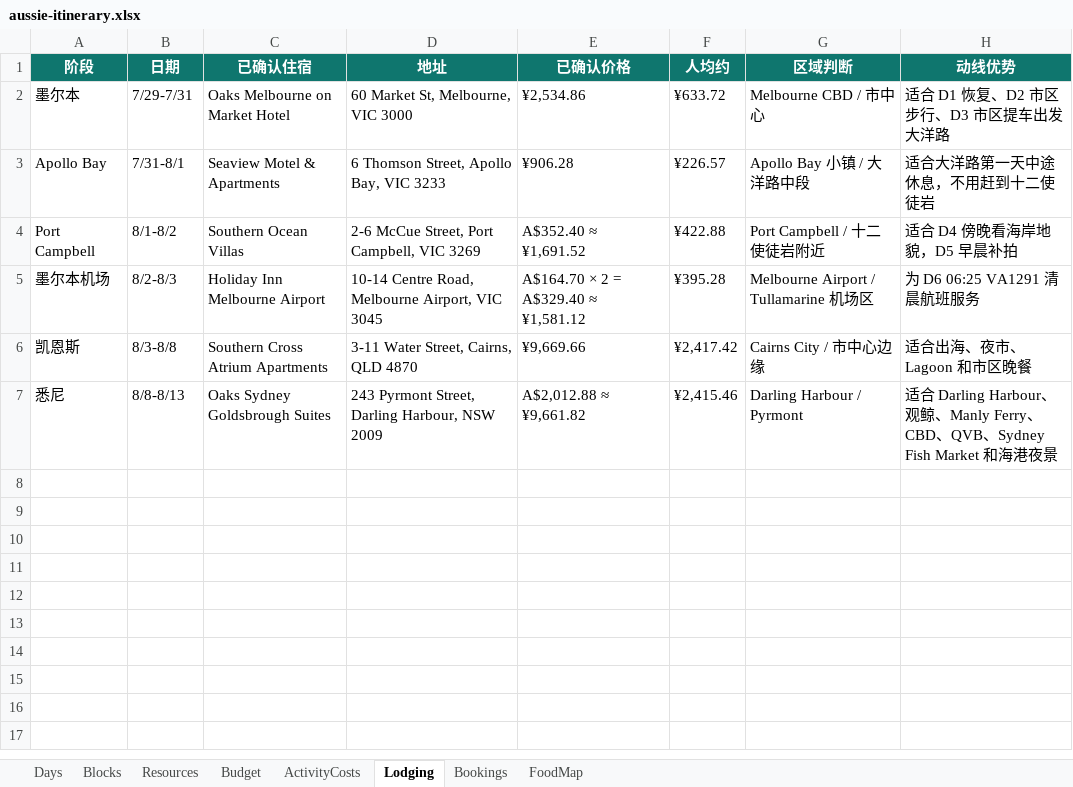
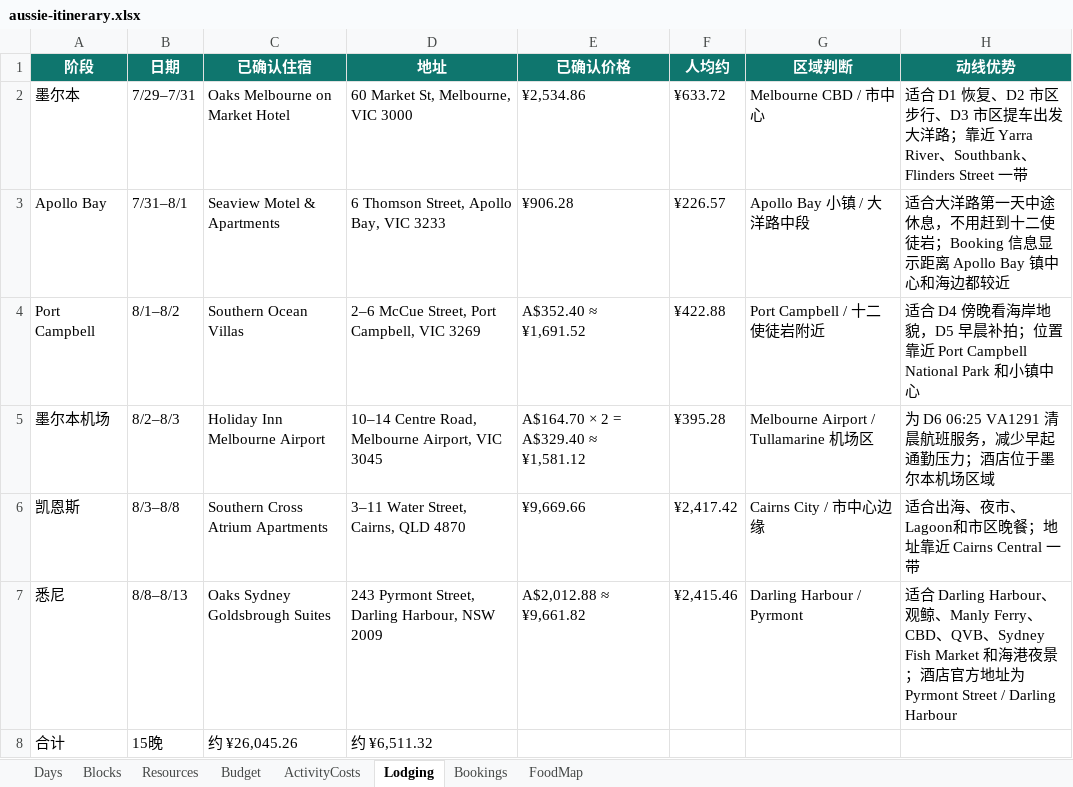
Before and after one commit to s413286943-cmyk/Aussie-Split, an Excel workbook: content/aussie-itinerary.xlsx, sheet Lodging, drawn as a sheet; values as stored, in another font and other column widths than the file's, no borders; the diff names each change by its address in the sheet, - before the commit and + after, or states it on an @@ line.

```diff
--- a/content/aussie-itinerary.xlsx (sheet Lodging)
+++ b/content/aussie-itinerary.xlsx (sheet Lodging)
-B2 (日期): 7/29-7/31
+B2 (日期): 7/29–7/31
-H2 (动线优势): …发大洋路
+H2 (动线优势): …发大洋路；靠近 Yarra River、Southbank、Flinders Street 一带
-B3 (日期): 7/31-8/1
+B3 (日期): 7/31–8/1
-H3 (动线优势): 适合大洋路第一天中途休息，不用赶到十二使徒岩
+H3 (动线优势): 适合大洋路第一天中途休息，不用赶到十二使徒岩；Booking 信息显示距离 Apollo Bay 镇中心和海边都较近
-B4 (日期): 8/1-8/2
+B4 (日期): 8/1–8/2
-D4 (地址): 2-6 McCue Street, Port Campbell, VIC 3269
+D4 (地址): 2–6 McCue Street, Port Campbell, VIC 3269
-H4 (动线优势): 适合 D4 傍晚看海岸地貌，D5 早晨补拍
+H4 (动线优势): 适合 D4 傍晚看海岸地貌，D5 早晨补拍；位置靠近 Port Campbell National Park 和小镇中心
-B5 (日期): 8/2-8/3
+B5 (日期): 8/2–8/3
-D5 (地址): 10-14 Centre Road,…
+D5 (地址): 10–14 Centre Road,…
-H5 (动线优势): 为 D6 06:25 VA1291 清晨航班服务
+H5 (动线优势): 为 D6 06:25 VA1291 清晨航班服务，减少早起通勤压力；酒店位于墨尔本机场区域
-B6 (日期): 8/3-8/8
+B6 (日期): 8/3–8/8
-D6 (地址): 3-11 Water Street, Cairns, QLD 4870
+D6 (地址): 3–11 Water Street, Cairns, QLD 4870
-H6 (动线优势): 适合出海、夜市、Lagoon 和市区晚餐
+H6 (动线优势): 适合出海、夜市、Lagoon和市区晚餐；地址靠近 Cairns Central 一带
-B7 (日期): 8/8-8/13
+B7 (日期): 8/8–8/13
-H7 (动线优势): …夜景
+H7 (动线优势): …夜景；酒店官方地址为 Pyrmont Street / Darling Harbour
+row 8: 合计 | 15晚 | 约 ¥26,045.26 | 约 ¥6,511.32
```
Also changed, not shown: sheet Blocks, sheet Resources, sheet Bookings, sheet ActivityCosts, sheet FoodMap, sheet Days, 1 more sheet, 24 other files.
